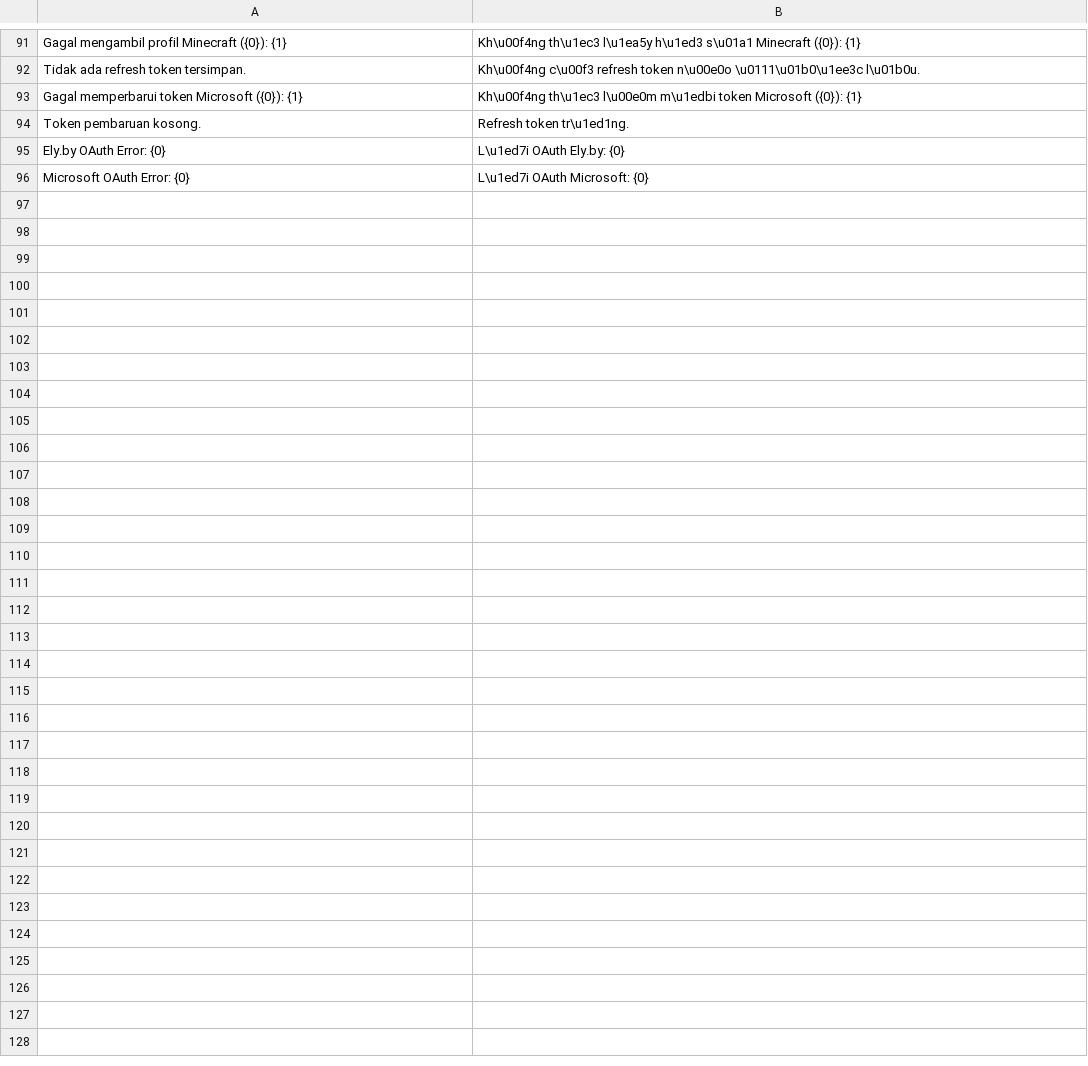
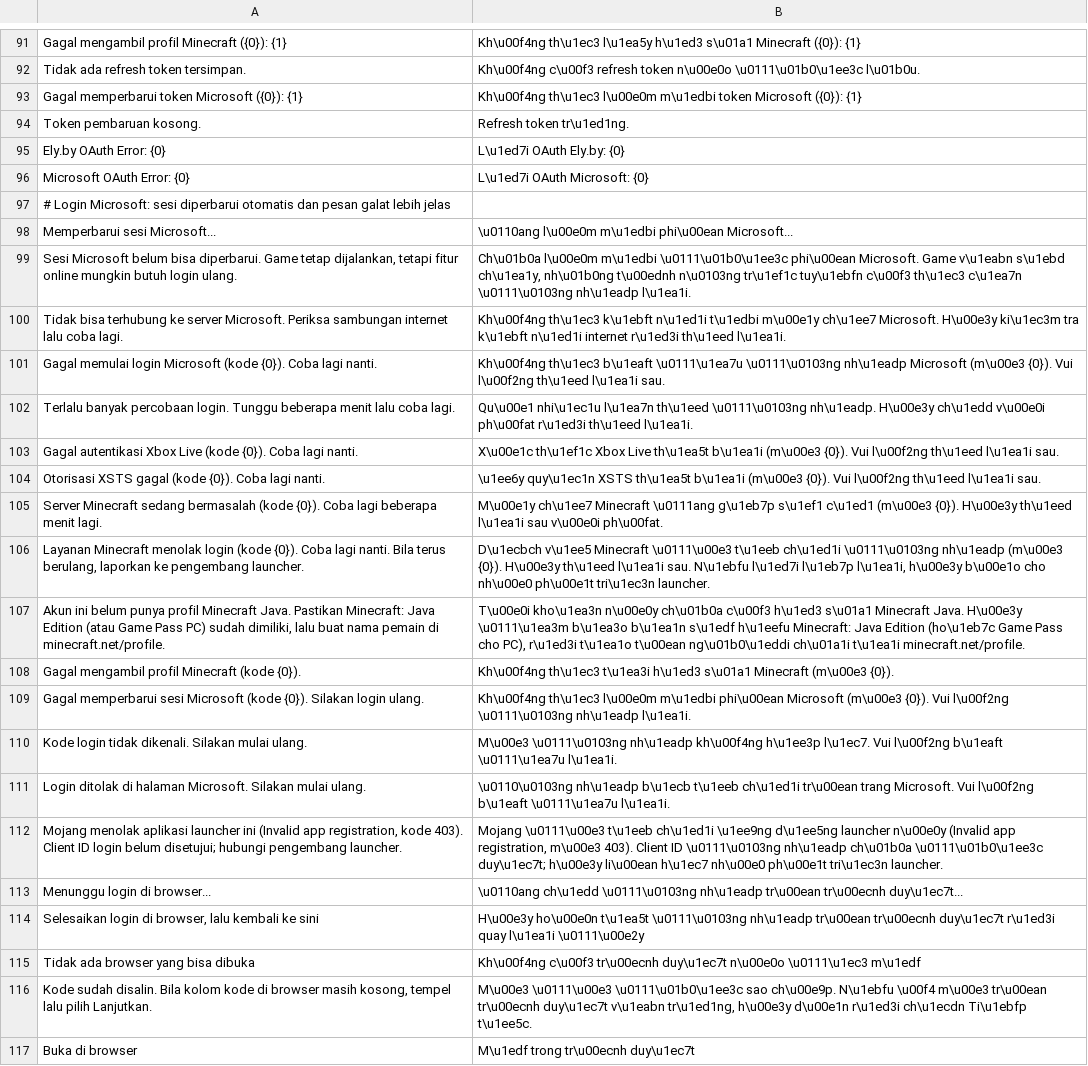
Before and after one commit to ItsVynzzzz/AmberLauncher, a TSV file: app/src/main/assets/lang/vi/accounts.tsv, drawn as a sheet; only a part is shown, gaps mark what is left out.

```diff
--- a/app/src/main/assets/lang/vi/accounts.tsv
+++ b/app/src/main/assets/lang/vi/accounts.tsv
@@ -96 +96,22 @@ Ely.by OAuth Error: {0}	L\u1ed7i OAuth Ely.by: {0}
 Microsoft OAuth Error: {0}	L\u1ed7i OAuth Microsoft: {0}
+# Login Microsoft: sesi diperbarui otomatis dan pesan galat lebih jelas
+Memperbarui sesi Microsoft...	\u0110ang l\u00e0m m\u1edbi phi\u00ean Microsoft...
+Sesi Microsoft belum bisa diperbarui. Game tetap dijalankan, tetapi fitur online mungkin butuh login ulang.	Ch\u01b0a l\u00e0m m\u1edbi \u0111\u01b0\u1ee3c phi\u00ean Microsoft. Game v\u1eabn s\u1ebd ch\u1ea1y, nh\u01b0ng t\u00ednh n\u0103ng tr\u1ef1c tuy\u1ebfn c\u00f3 th\u1ec3 c\u1ea7n \u0111\u0103ng nh\u1eadp l\u1ea1i.
+Tidak bisa terhubung ke server Microsoft. Periksa sambungan internet lalu coba lagi.	Kh\u00f4ng th\u1ec3 k\u1ebft n\u1ed1i t\u1edbi m\u00e1y ch\u1ee7 Microsoft. H\u00e3y ki\u1ec3m tra k\u1ebft n\u1ed1i internet r\u1ed3i th\u1eed l\u1ea1i.
+Gagal memulai login Microsoft (kode {0}). Coba lagi nanti.	Kh\u00f4ng th\u1ec3 b\u1eaft \u0111\u1ea7u \u0111\u0103ng nh\u1eadp Microsoft (m\u00e3 {0}). Vui l\u00f2ng th\u1eed l\u1ea1i sau.
+Terlalu banyak percobaan login. Tunggu beberapa menit lalu coba lagi.	Qu\u00e1 nhi\u1ec1u l\u1ea7n th\u1eed \u0111\u0103ng nh\u1eadp. H\u00e3y ch\u1edd v\u00e0i ph\u00fat r\u1ed3i th\u1eed l\u1ea1i.
+Gagal autentikasi Xbox Live (kode {0}). Coba lagi nanti.	X\u00e1c th\u1ef1c Xbox Live th\u1ea5t b\u1ea1i (m\u00e3 {0}). Vui l\u00f2ng th\u1eed l\u1ea1i sau.
+Otorisasi XSTS gagal (kode {0}). Coba lagi nanti.	\u1ee6y quy\u1ec1n XSTS th\u1ea5t b\u1ea1i (m\u00e3 {0}). Vui l\u00f2ng th\u1eed l\u1ea1i sau.
+Server Minecraft sedang bermasalah (kode {0}). Coba lagi beberapa menit lagi.	M\u00e1y ch\u1ee7 Minecraft \u0111ang g\u1eb7p s\u1ef1 c\u1ed1 (m\u00e3 {0}). H\u00e3y th\u1eed l\u1ea1i sau v\u00e0i ph\u00fat.
+Layanan Minecraft menolak login (kode {0}). Coba lagi nanti. Bila terus berulang, laporkan ke pengembang launcher.	D\u1ecbch v\u1ee5 Minecraft \u0111\u00e3 t\u1eeb ch\u1ed1i \u0111\u0103ng nh\u1eadp (m\u00e3 {0}). H\u00e3y th\u1eed l\u1ea1i sau. N\u1ebfu l\u1ed7i l\u1eb7p l\u1ea1i, h\u00e3y b\u00e1o cho nh\u00e0 ph\u00e1t tri\u1ec3n launcher.
+Akun ini belum punya profil Minecraft Java. Pastikan Minecraft: Java Edition (atau Game Pass PC) sudah dimiliki, lalu buat nama pemain di minecraft.net/profile.	T\u00e0i kho\u1ea3n n\u00e0y ch\u01b0a c\u00f3 h\u1ed3 s\u01a1 Minecraft Java. H\u00e3y \u0111\u1ea3m b\u1ea3o b\u1ea1n s\u1edf h\u1eefu Minecraft: Java Edition (ho\u1eb7c Game Pass cho PC), r\u1ed3i t\u1ea1o t\u00ean ng\u01b0\u1eddi ch\u01a1i t\u1ea1i minecraft.net/profile.
+Gagal mengambil profil Minecraft (kode {0}).	Kh\u00f4ng th\u1ec3 t\u1ea3i h\u1ed3 s\u01a1 Minecraft (m\u00e3 {0}).
+Gagal memperbarui sesi Microsoft (kode {0}). Silakan login ulang.	Kh\u00f4ng th\u1ec3 l\u00e0m m\u1edbi phi\u00ean Microsoft (m\u00e3 {0}). Vui l\u00f2ng \u0111\u0103ng nh\u1eadp l\u1ea1i.
+Kode login tidak dikenali. Silakan mulai ulang.	M\u00e3 \u0111\u0103ng nh\u1eadp kh\u00f4ng h\u1ee3p l\u1ec7. Vui l\u00f2ng b\u1eaft \u0111\u1ea7u l\u1ea1i.
+Login ditolak di halaman Microsoft. Silakan mulai ulang.	\u0110\u0103ng nh\u1eadp b\u1ecb t\u1eeb ch\u1ed1i tr\u00ean trang Microsoft. Vui l\u00f2ng b\u1eaft \u0111\u1ea7u l\u1ea1i.
+Mojang menolak aplikasi launcher ini (Invalid app registration, kode 403). Client ID login belum disetujui; hubungi pengembang launcher.	Mojang \u0111\u00e3 t\u1eeb ch\u1ed1i \u1ee9ng d\u1ee5ng launcher n\u00e0y (Invalid app registration, m\u00e3 403). Client ID \u0111\u0103ng nh\u1eadp ch\u01b0a \u0111\u01b0\u1ee3c duy\u1ec7t; h\u00e3y li\u00ean h\u1ec7 nh\u00e0 ph\u00e1t tri\u1ec3n launcher.
+Menunggu login di browser...	\u0110ang ch\u1edd \u0111\u0103ng nh\u1eadp tr\u00ean tr\u00ecnh duy\u1ec7t...
+Selesaikan login di browser, lalu kembali ke sini	H\u00e3y ho\u00e0n t\u1ea5t \u0111\u0103ng nh\u1eadp tr\u00ean tr\u00ecnh duy\u1ec7t r\u1ed3i quay l\u1ea1i \u0111\u00e2y
+Tidak ada browser yang bisa dibuka	Kh\u00f4ng c\u00f3 tr\u00ecnh duy\u1ec7t n\u00e0o \u0111\u1ec3 m\u1edf
+Kode sudah disalin. Bila kolom kode di browser masih kosong, tempel lalu pilih Lanjutkan.	M\u00e3 \u0111\u00e3 \u0111\u01b0\u1ee3c sao ch\u00e9p. N\u1ebfu \u00f4 m\u00e3 tr\u00ean tr\u00ecnh duy\u1ec7t v\u1eabn tr\u1ed1ng, h\u00e3y d\u00e1n r\u1ed3i ch\u1ecdn Ti\u1ebfp t\u1ee5c.
+Buka di browser	M\u1edf trong tr\u00ecnh duy\u1ec7t
```
Also changed, not shown: app/src/main/assets/lang/en/accounts.tsv, app/src/main/assets/lang/en/settings.tsv, 17 other files.
